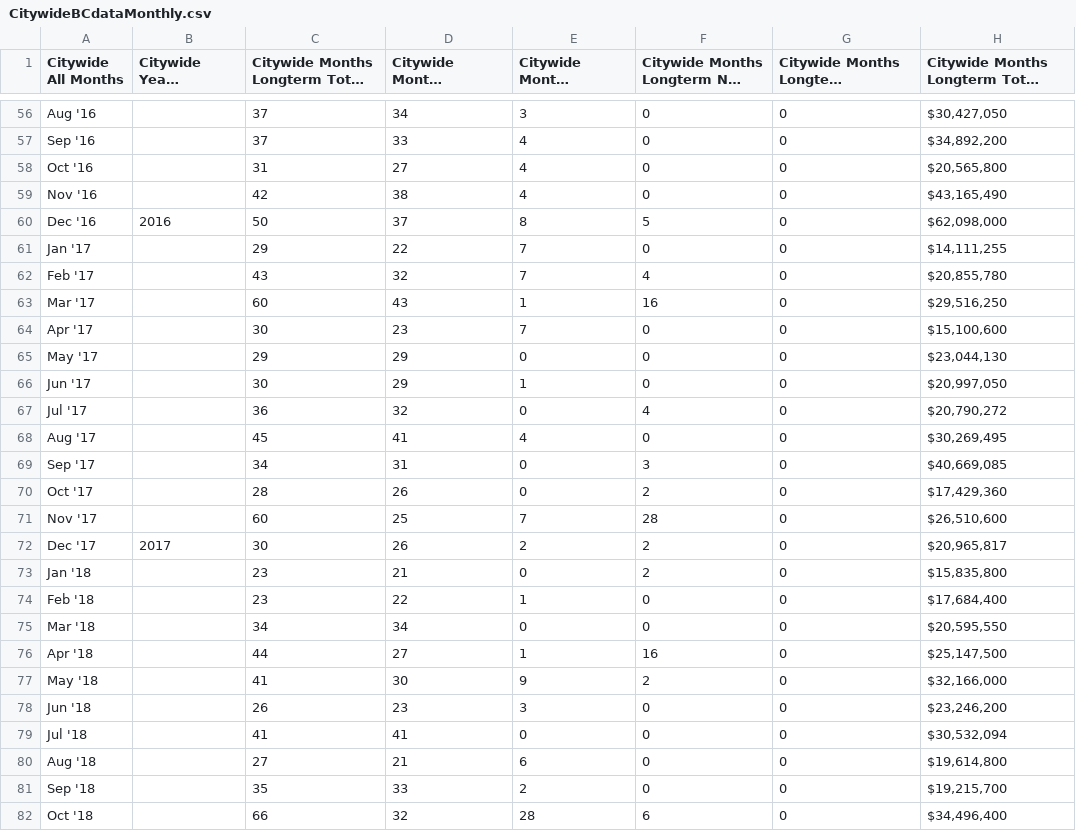
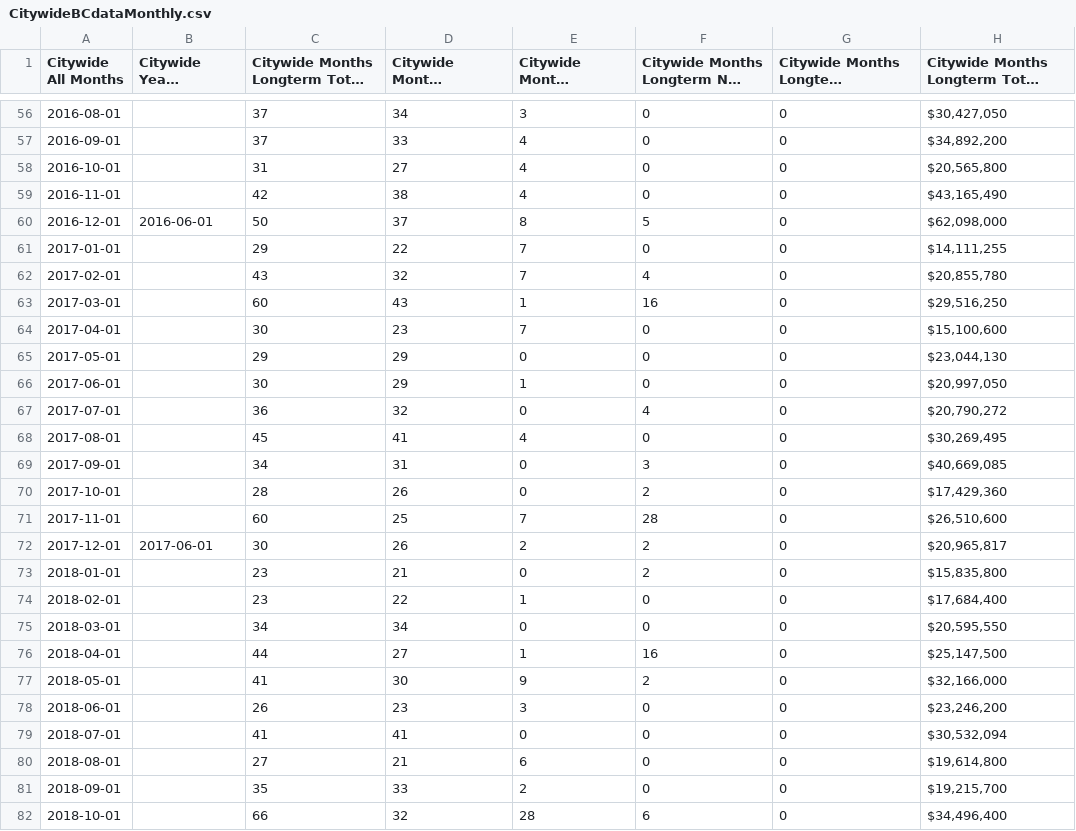
Before and after one commit to nathanstockerDCC/PlotlyGraphs, a CSV file: data/CitywideBCdataMonthly.csv, drawn as a sheet; only a part is shown, gaps mark what is left out; long unchanged cells end in …; the diff covers the shown part only; the diff names each change by its address in the sheet, - before the commit and + after, or states it on an @@ line.

```diff
--- a/data/CitywideBCdataMonthly.csv
+++ b/data/CitywideBCdataMonthly.csv
-A56 (Citywide All Months): Aug '16
+A56 (Citywide All Months): 2016-08-01
-A57 (Citywide All Months): Sep '16
+A57 (Citywide All Months): 2016-09-01
-A58 (Citywide All Months): Oct '16
+A58 (Citywide All Months): 2016-10-01
-A59 (Citywide All Months): Nov '16
+A59 (Citywide All Months): 2016-11-01
-A60 (Citywide All Months): Dec '16
+A60 (Citywide All Months): 2016-12-01
-B60 (Citywide Years Longterm Years): 2016
+B60 (Citywide Years Longterm Years): 2016-06-01
-A61 (Citywide All Months): Jan '17
+A61 (Citywide All Months): 2017-01-01
-A62 (Citywide All Months): Feb '17
+A62 (Citywide All Months): 2017-02-01
-A63 (Citywide All Months): Mar '17
+A63 (Citywide All Months): 2017-03-01
-A64 (Citywide All Months): Apr '17
+A64 (Citywide All Months): 2017-04-01
-A65 (Citywide All Months): May '17
+A65 (Citywide All Months): 2017-05-01
-A66 (Citywide All Months): Jun '17
+A66 (Citywide All Months): 2017-06-01
-A67 (Citywide All Months): Jul '17
+A67 (Citywide All Months): 2017-07-01
-A68 (Citywide All Months): Aug '17
+A68 (Citywide All Months): 2017-08-01
-A69 (Citywide All Months): Sep '17
+A69 (Citywide All Months): 2017-09-01
-A70 (Citywide All Months): Oct '17
+A70 (Citywide All Months): 2017-10-01
-A71 (Citywide All Months): Nov '17
+A71 (Citywide All Months): 2017-11-01
-A72 (Citywide All Months): Dec '17
+A72 (Citywide All Months): 2017-12-01
-B72 (Citywide Years Longterm Years): 2017
+B72 (Citywide Years Longterm Years): 2017-06-01
-A73 (Citywide All Months): Jan '18
+A73 (Citywide All Months): 2018-01-01
-A74 (Citywide All Months): Feb '18
+A74 (Citywide All Months): 2018-02-01
-A75 (Citywide All Months): Mar '18
+A75 (Citywide All Months): 2018-03-01
-A76 (Citywide All Months): Apr '18
+A76 (Citywide All Months): 2018-04-01
-A77 (Citywide All Months): May '18
+A77 (Citywide All Months): 2018-05-01
-A78 (Citywide All Months): Jun '18
+A78 (Citywide All Months): 2018-06-01
-A79 (Citywide All Months): Jul '18
+A79 (Citywide All Months): 2018-07-01
-A80 (Citywide All Months): Aug '18
+A80 (Citywide All Months): 2018-08-01
-A81 (Citywide All Months): Sep '18
+A81 (Citywide All Months): 2018-09-01
-A82 (Citywide All Months): Oct '18
+A82 (Citywide All Months): 2018-10-01
```
Also changed, not shown: 67 edited cells elsewhere in this file.
